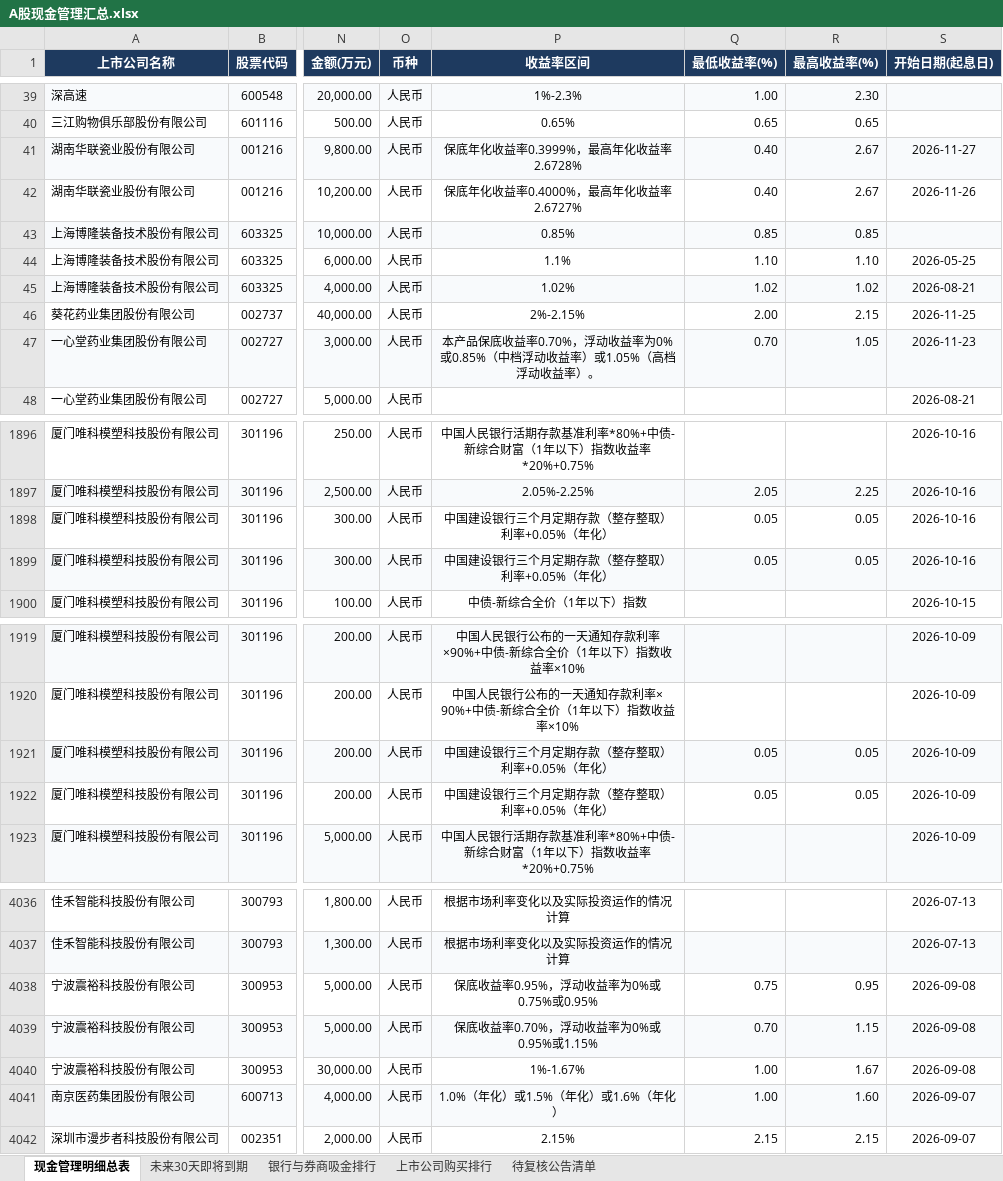
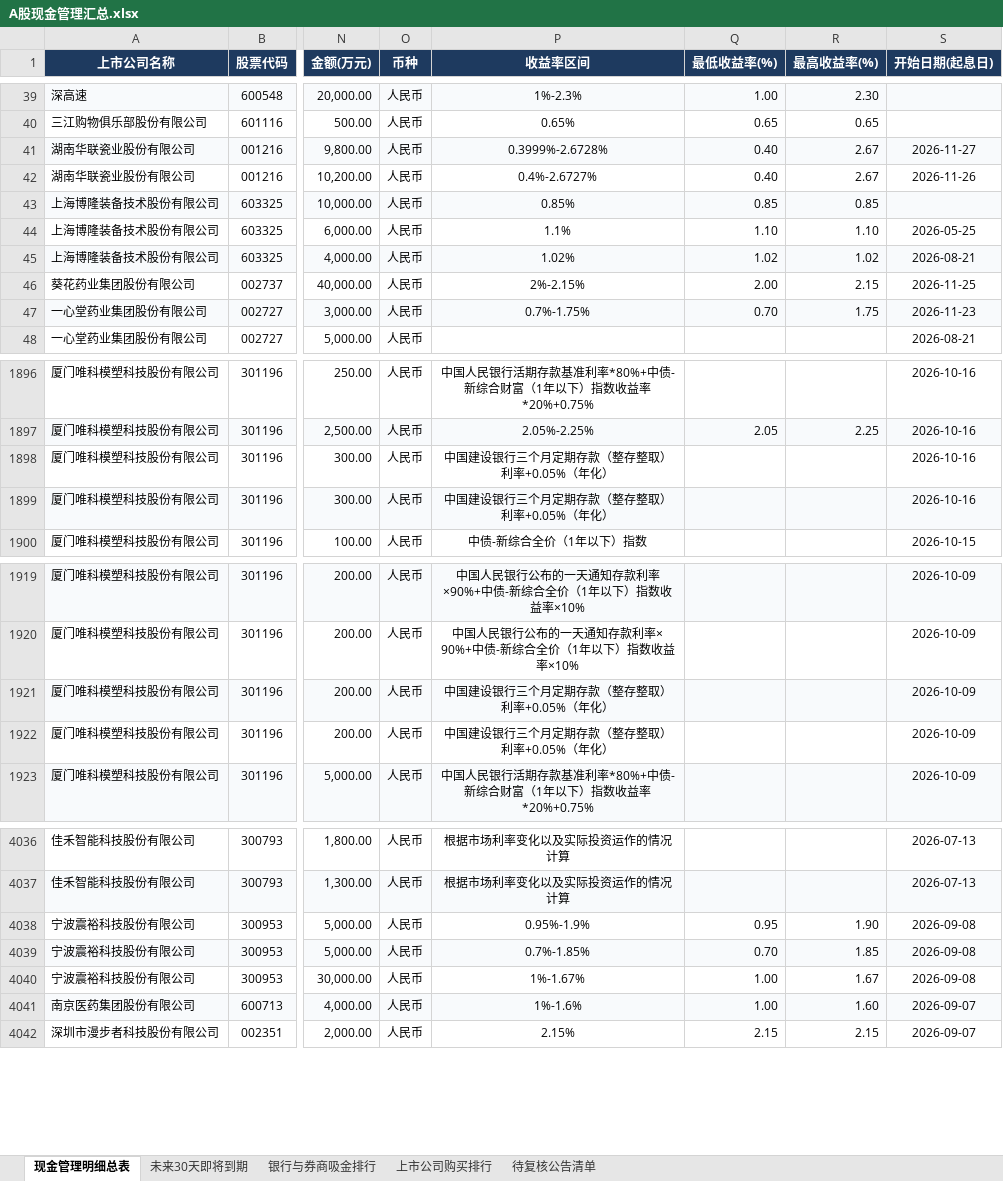
Before and after one commit to jorkerkoma/a-share-cash-mgmt, an Excel workbook: dist/data/A股现金管理汇总.xlsx, sheet 现金管理明细总表, drawn as a sheet; only a part is shown, gaps mark what is left out; values as stored, in another font and other column widths than the file's, no borders; the diff covers the shown part only; the diff names each change by its address in the sheet, - before the commit and + after, or states it on an @@ line.

```diff
--- a/dist/data/A股现金管理汇总.xlsx (sheet 现金管理明细总表)
+++ b/dist/data/A股现金管理汇总.xlsx (sheet 现金管理明细总表)
-P41 (收益率区间): 保底年化收益率0.3999%，最高年化收益率2.6728%
+P41 (收益率区间): 0.3999%-2.6728%
-P42 (收益率区间): 保底年化收益率0.4000%，最高年化收益率2.6727%
+P42 (收益率区间): 0.4%-2.6727%
-P47 (收益率区间): 本产品保底收益率0.70%，浮动收益率为0%或0.85%（中档浮动收益率）或1.05%（高档浮动收益率）。
+P47 (收益率区间): 0.7%-1.75%
-R47 (最高收益率(%)): 1.05
+R47 (最高收益率(%)): 1.75
-Q1898:Q1899 (最低收益率(%)): 0.05
+Q1898:Q1899 (最低收益率(%)): (empty)
-R1898:R1899 (最高收益率(%)): 0.05
+R1898:R1899 (最高收益率(%)): (empty)
-Q1921:Q1922 (最低收益率(%)): 0.05
+Q1921:Q1922 (最低收益率(%)): (empty)
-R1921:R1922 (最高收益率(%)): 0.05
+R1921:R1922 (最高收益率(%)): (empty)
-P4038 (收益率区间): 保底收益率0.95%，浮动收益率为0%或0.75%或0.95%
+P4038 (收益率区间): 0.95%-1.9%
-Q4038 (最低收益率(%)): 0.75
+Q4038 (最低收益率(%)): 0.95
-R4038 (最高收益率(%)): 0.95
+R4038 (最高收益率(%)): 1.90
-P4039 (收益率区间): 保底收益率0.70%，浮动收益率为0%或0.95%或1.15%
+P4039 (收益率区间): 0.7%-1.85%
-R4039 (最高收益率(%)): 1.15
+R4039 (最高收益率(%)): 1.85
-P4041 (收益率区间): 1.0%（年化）或1.5%（年化）或1.6%（年化）
+P4041 (收益率区间): 1%-1.6%
```
Also changed, not shown: 100 edited cells elsewhere in this sheet, sheet 银行与券商吸金排行, sheet 未来30天即将到期, sheet 上市公司购买排行, dist/data/all.xlsx, 6 other files.
